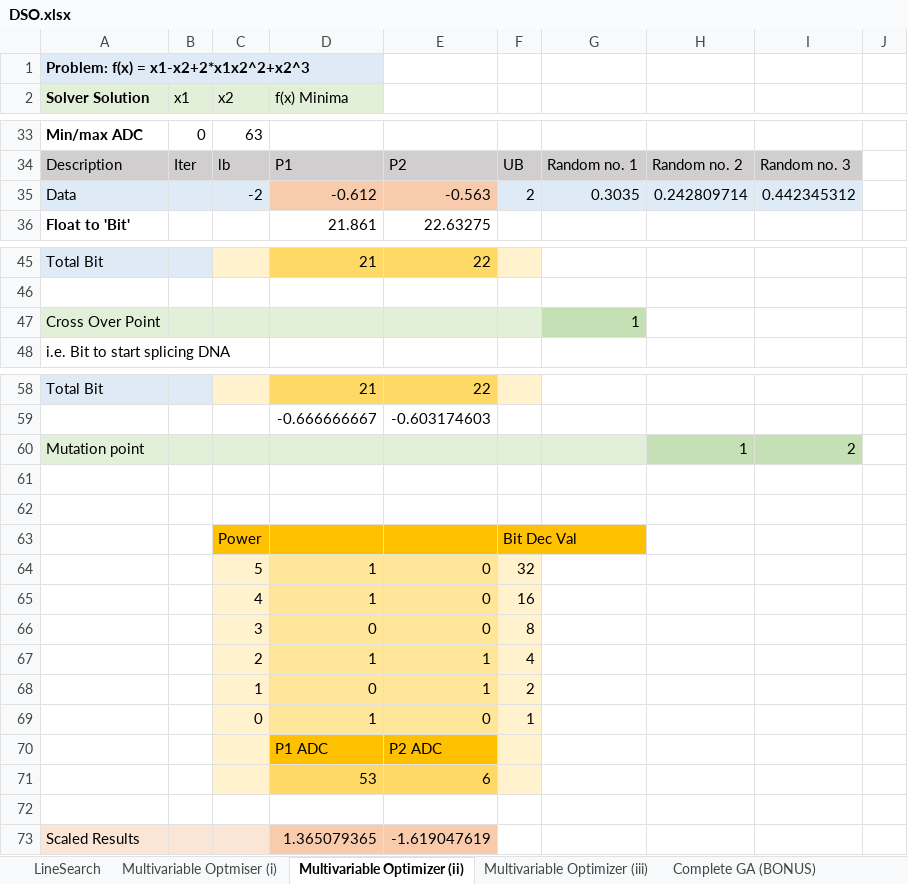
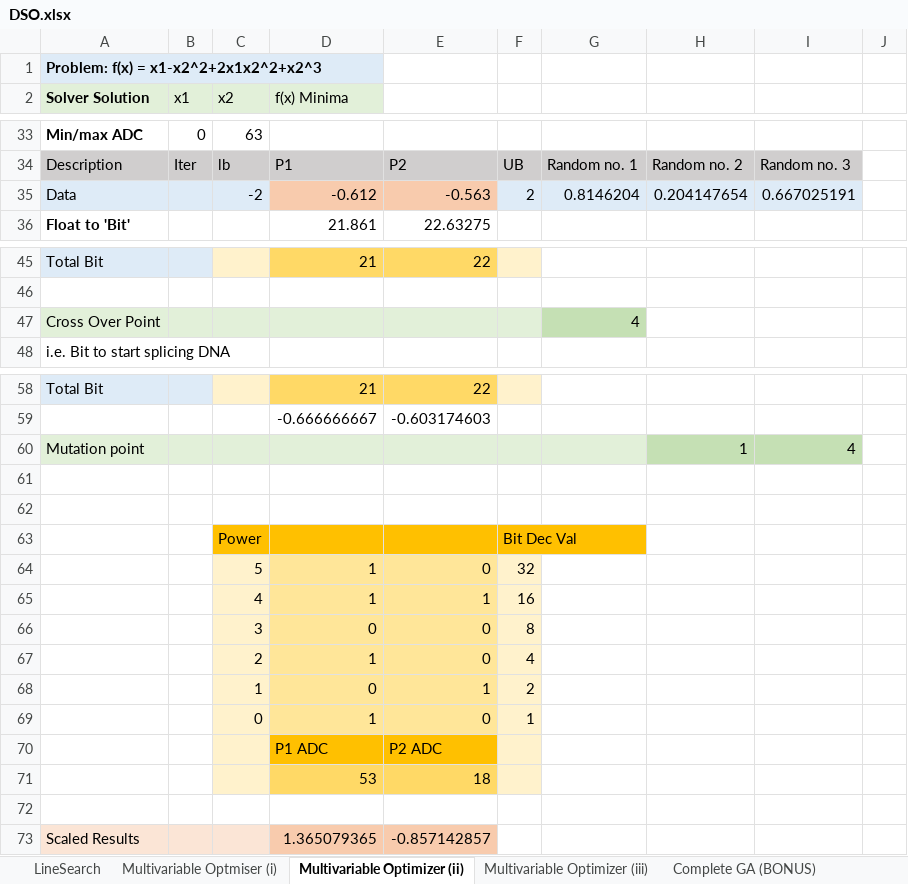
Before and after one commit to Kai-Wen-Lee/DSO-Workbook, an Excel workbook: DSO.xlsx, sheet Multivariable Optimizer (ii), drawn as a sheet; only a part is shown, gaps mark what is left out; values as stored, in another font and other column widths than the file's, no borders; charts and pictures not drawn; the diff covers the shown part only; the diff names each change by its address in the sheet, - before the commit and + after, or states it on an @@ line.

```diff
--- a/DSO.xlsx (sheet Multivariable Optimizer (ii))
+++ b/DSO.xlsx (sheet Multivariable Optimizer (ii))
-A1 (Solver Solution): Problem: f(x) = x1-x2+2*x1x2^2+x2^3
+A1 (Solver Solution): Problem: f(x) = x1-x2^2+2x1x2^2+x2^3
-G35: 0.3035
+G35: 0.8146204
-H35: 0.242809714
+H35: 0.204147654
-I35: 0.442345312
+I35: 0.667025191
-G47: 1
+G47: 4
-I60: 2
+I60: 4
-E65: 0
+E65: 1
-E67: 1
+E67: 0
-E71: 6
+E71: 18
-E73: -1.619047619
+E73: -0.857142857
```
Also changed, not shown: 17 added rows, 17 removed rows and 5 edited cells elsewhere in this sheet, sheet Complete GA (BONUS), sheet Constraint Optimization (ii), sheet Multivariable Optimizer (iii), other sheet tabs, formulas that keep their value, charts or pictures, 2 other files.
